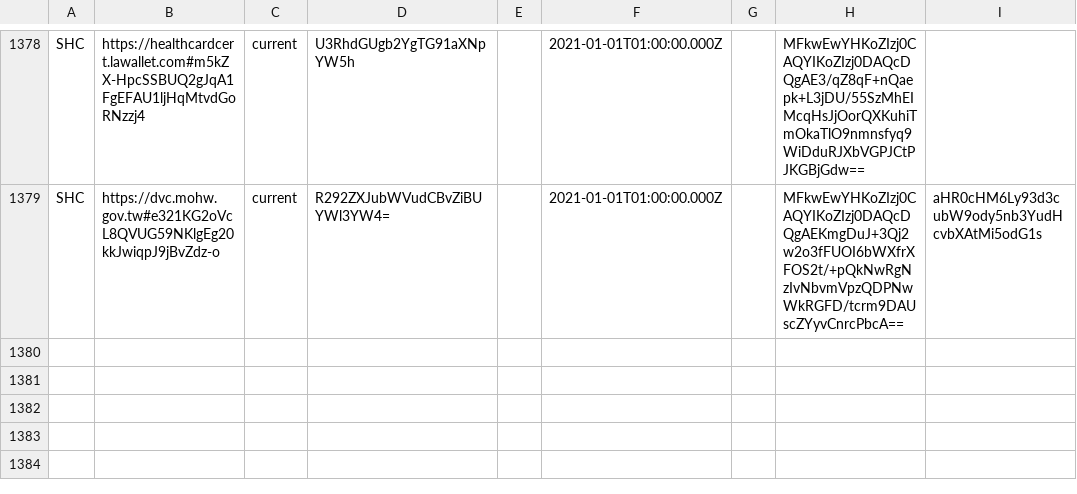
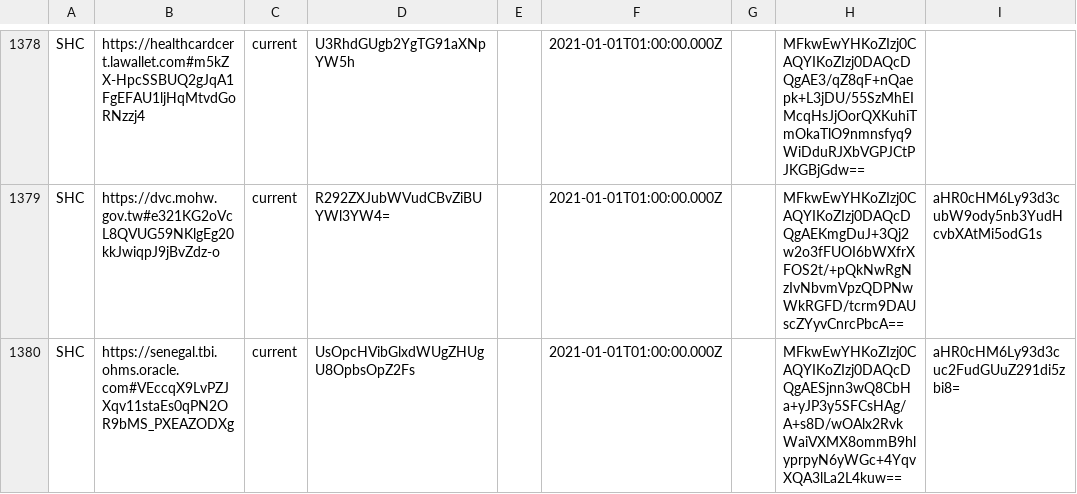
Before and after one commit to Path-Check/trust-registry, a CSV file: registry_normalized.csv, drawn as a sheet; only a part is shown, gaps mark what is left out; the diff names each change by its address in the sheet, - before the commit and + after, or states it on an @@ line.

Commit message:
Registry updates for 2022-05-24

```diff
--- a/registry_normalized.csv
+++ b/registry_normalized.csv
+row 1380: SHC | https://senegal.tbi.ohms.oracle.com#VEccqX9LvPZJXqv11staEs0qPN2OR9bMS_PXEAZODXg | current | UsOpcHVibGlxdWUgZHUgU8OpbsOpZ2Fs |  | 2021-01-01T01:00:00.000Z |  | MFkwEwYHKoZIzj0CAQYIKoZIzj0DAQcDQgAESjnn3wQ8CbHa+yJP3y5SFCsHAg/A+s8D/wOAlx2RvkWaiVXMX8ommB9hlyprpyN6yWGc+4YqvXQA3lLa2L4kuw== | aHR0cHM6Ly93d3cuc2FudGUuZ291di5zbi8=
```
Also changed, not shown: 2 other files.
